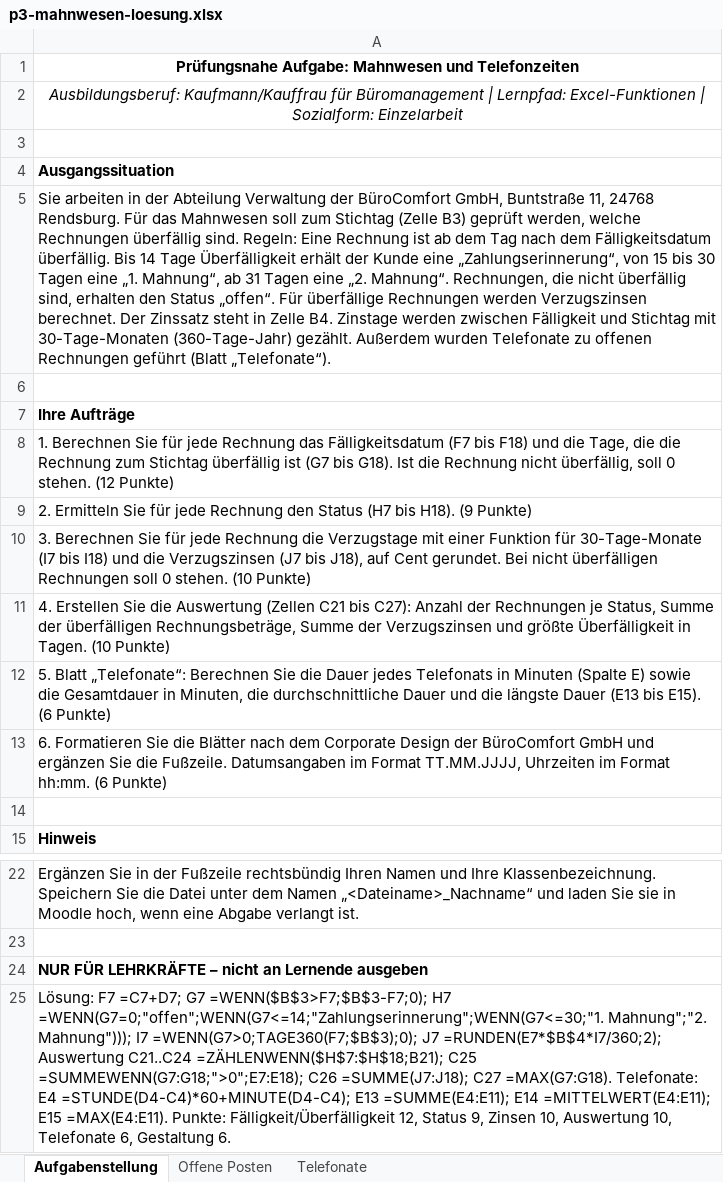
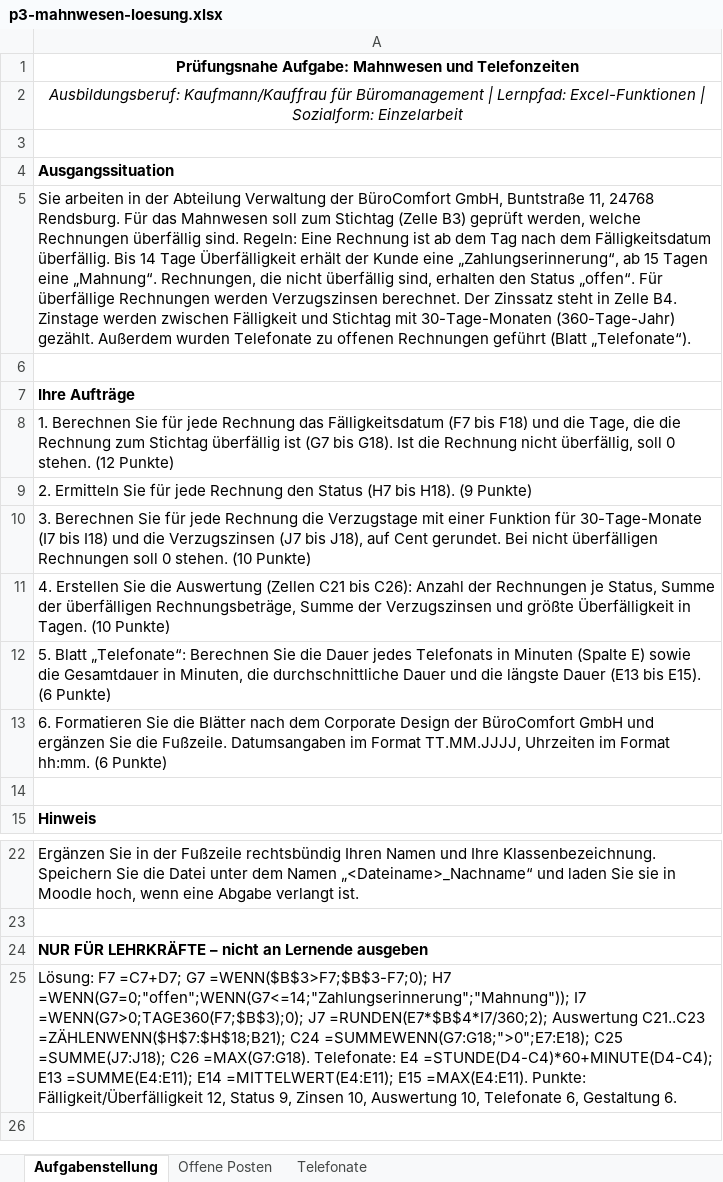
Before and after one commit to fufischer73/Excel_Funktionen_BM, an Excel workbook: lehrkraft/loesungen/p3-mahnwesen-loesung.xlsx, sheet Aufgabenstellung, drawn as a sheet; only a part is shown, gaps mark what is left out; values as stored, in another font and other column widths than the file's, no borders; the diff names each change by its address in the sheet, - before the commit and + after, or states it on an @@ line.

```diff
--- a/lehrkraft/loesungen/p3-mahnwesen-loesung.xlsx (sheet Aufgabenstellung)
+++ b/lehrkraft/loesungen/p3-mahnwesen-loesung.xlsx (sheet Aufgabenstellung)
-A5: …eine „Zahlungserinnerung“, von 15 bis 30 Tagen eine „1. Mahnung“, ab 31 Tagen eine „2. Mahnung“. Rechnungen, die…
+A5: …eine „Zahlungserinnerung“, ab 15 Tagen eine „Mahnung“. Rechnungen, die…
-A11: …C21 bis C27): Anzahl der…
+A11: …C21 bis C26): Anzahl der…
-A25: …=WENN($B$3>F7;$B$3-F7;0); H7 =WENN(G7=0;"offen";WENN(G7<=14;"Zahlungserinnerung";WENN(G7<=30;"1. Mahnung";"2. Mahnung"))); I7 =WENN(G7>0;TAGE360(F7;$B$3);0); J7 =RUNDEN(E7*$B$4*I7/360;2); Auswertung C21..C24 =ZÄHLENWENN($H$7:$H$18;B21); C25 =SUMMEWENN(G7:G18;">0";E7:E18); C26 =SUMME(J7:J18); C27 =MAX(G7:G18). Telefonate:…
+A25: …=WENN($B$3>F7;$B$3-F7;0); H7 =WENN(G7=0;"offen";WENN(G7<=14;"Zahlungserinnerung";"Mahnung")); I7 =WENN(G7>0;TAGE360(F7;$B$3);0); J7 =RUNDEN(E7*$B$4*I7/360;2); Auswertung C21..C23 =ZÄHLENWENN($H$7:$H$18;B21); C24 =SUMMEWENN(G7:G18;">0";E7:E18); C25 =SUMME(J7:J18); C26 =MAX(G7:G18). Telefonate:…
```
Also changed, not shown: sheet Offene Posten, formulas that keep their value, lehrkraft/loesungen/n4-rang-loesung.xlsx, lehrkraft/loesungen/r6-bonus-loesung.xlsx, 13 other files.
